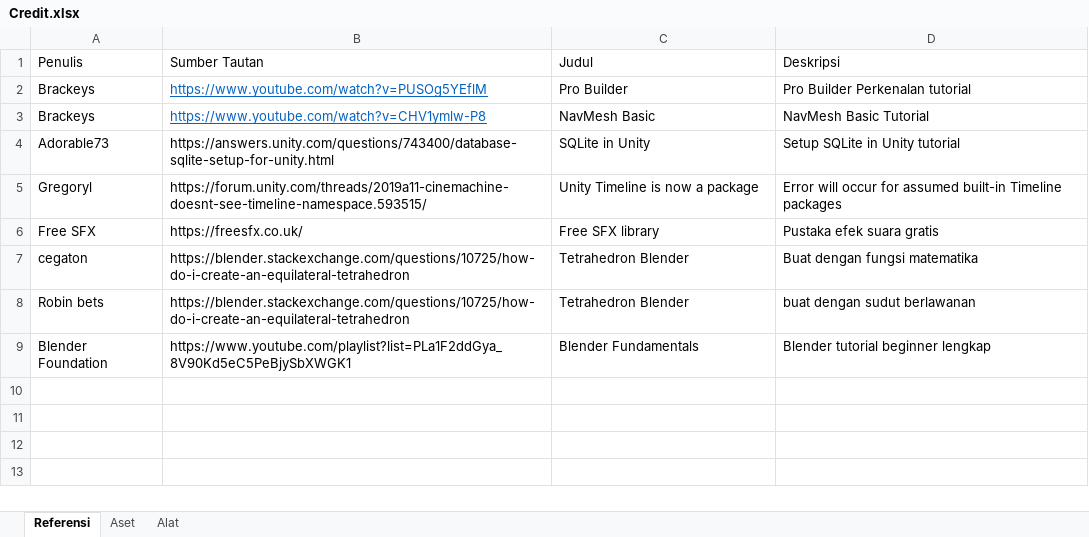
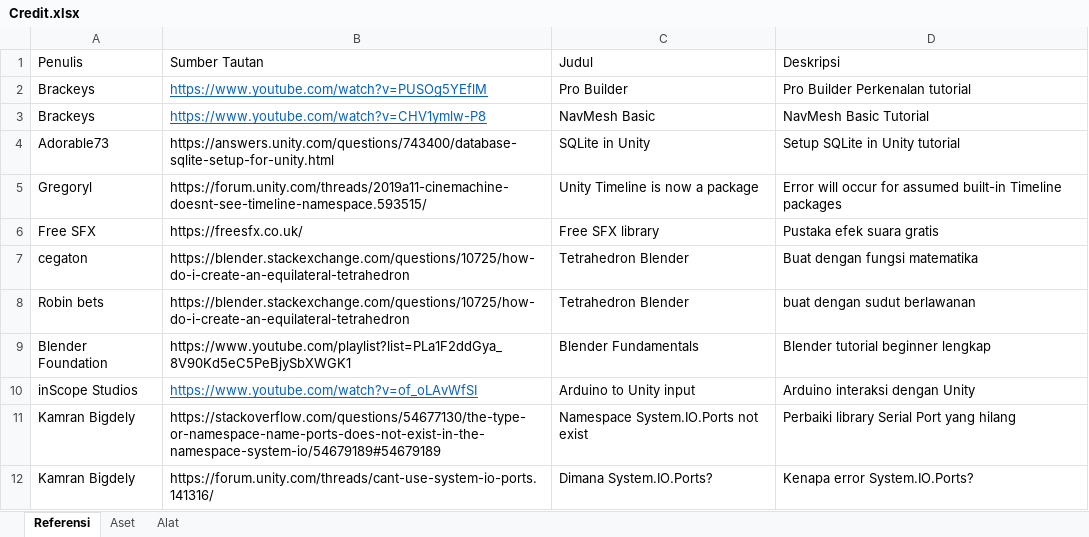
Before and after one commit to Perkedel/Geogon_Polymetry_Havent_Done_Yet, an Excel workbook: Assets/Documents/Credit.xlsx, sheet Referensi, drawn as a sheet; values as stored, in another font and other column widths than the file's, no borders; the diff names each change by its address in the sheet, - before the commit and + after, or states it on an @@ line.

Commit message:
Working SHanpe
this is Working SHanpe with his capability to change shape and change properties accoding to ShapeList data.

```diff
--- a/Assets/Documents/Credit.xlsx (sheet Referensi)
+++ b/Assets/Documents/Credit.xlsx (sheet Referensi)
+row 10: inScope Studios | https://www.youtube.com/watch?v=of_oLAvWfSI | Arduino to Unity input | Arduino interaksi dengan Unity
+row 11: Kamran Bigdely | https://stackoverflow.com/questions/54677130/the-type-or-namespace-name-ports-does-not-exist-in-the-namespace-system-io/54679189#54679189 | Namespace System.IO.Ports not exist | Perbaiki library Serial Port yang hilang
+row 12: Kamran Bigdely | https://forum.unity.com/threads/cant-use-system-io-ports.141316/ | Dimana System.IO.Ports? | Kenapa error System.IO.Ports?
```
Also changed, not shown: 16 other files.
